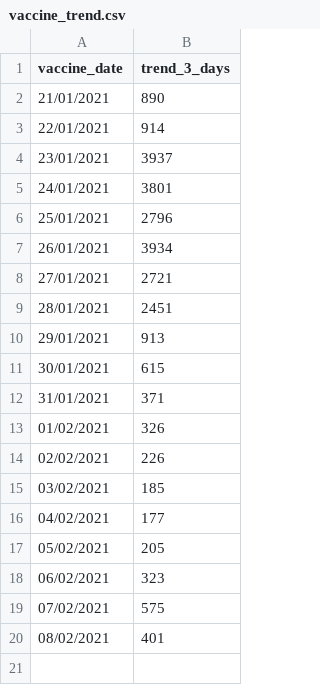
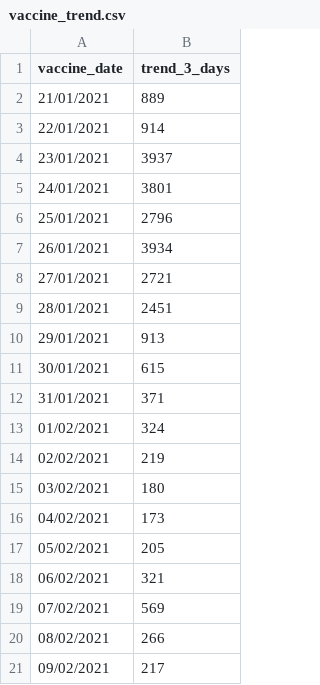
Before and after one commit to CodeForManaus/vacina-manaus-backend, a CSV file: analytics/vaccine_trend.csv, drawn as a sheet.

```diff
--- a/analytics/vaccine_trend.csv
+++ b/analytics/vaccine_trend.csv
@@ -1,3 +1,3 @@
 vaccine_date,trend_3_days
-21/01/2021,890
+21/01/2021,889
 22/01/2021,914
@@ -12,9 +12,10 @@
 31/01/2021,371
-01/02/2021,326
-02/02/2021,226
-03/02/2021,185
-04/02/2021,177
+01/02/2021,324
+02/02/2021,219
+03/02/2021,180
+04/02/2021,173
 05/02/2021,205
-06/02/2021,323
-07/02/2021,575
-08/02/2021,401
+06/02/2021,321
+07/02/2021,569
+08/02/2021,266
+09/02/2021,217
```
Also changed, not shown: analytics/service_group_count.csv, analytics/vaccination_site_count.csv, 17 other files.
